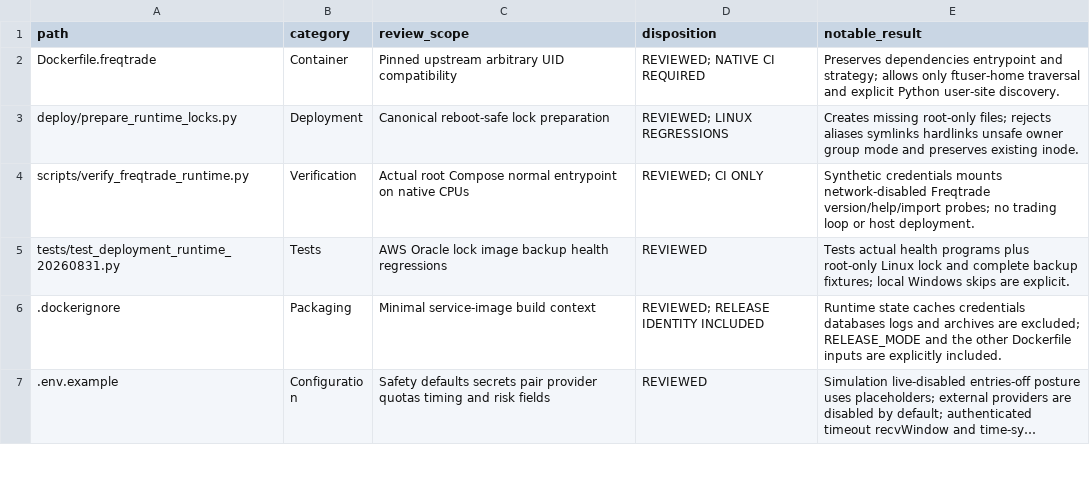
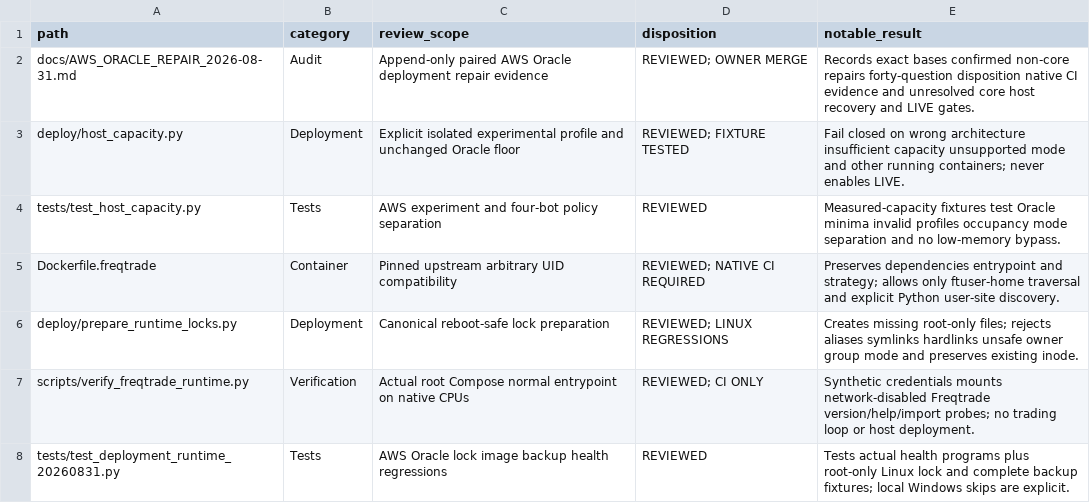
Before and after one commit to asad13-Binana/Bitcoin-Bot-Live-Trading-on-Binance-any-Exchange, a CSV file: docs/audit/FILE_REVIEW_LEDGER.csv, drawn as a sheet; only a part is shown; the shorter side is filled out with more unchanged rows; long unchanged cells end in …; the diff names each change by its address in the sheet, - before the commit and + after, or states it on an @@ line.

Commit message:
Separate single-bot experiment policy and document verified repairs

```diff
--- a/docs/audit/FILE_REVIEW_LEDGER.csv
+++ b/docs/audit/FILE_REVIEW_LEDGER.csv
+row 2: docs/AWS_ORACLE_REPAIR_2026-08-31.md | Audit | Append-only paired AWS Oracle deployment repair evidence | REVIEWED; OWNER MERGE | Records exact bases confirmed non-core repairs forty-question disposition native CI evidence and unresolved core host recovery and LIVE gates.
+row 3: deploy/host_capacity.py | Deployment | Explicit isolated experimental profile and unchanged Oracle floor | REVIEWED; FIXTURE TESTED | Fail closed on wrong architecture insufficient capacity unsupported mode and other running containers; never enables LIVE.
+row 4: tests/test_host_capacity.py | Tests | AWS experiment and four-bot policy separation | REVIEWED | Measured-capacity fixtures test Oracle minima invalid profiles occupancy mode separation and no low-memory bypass.
```
Also changed, not shown: docs/audit/FUNCTION_PARITY_MATRIX.csv, 15 other files.
